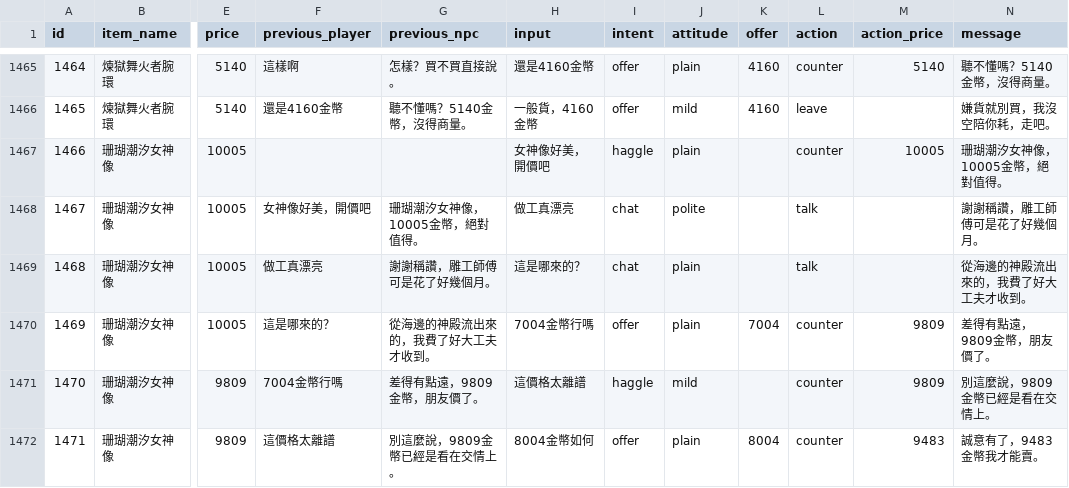
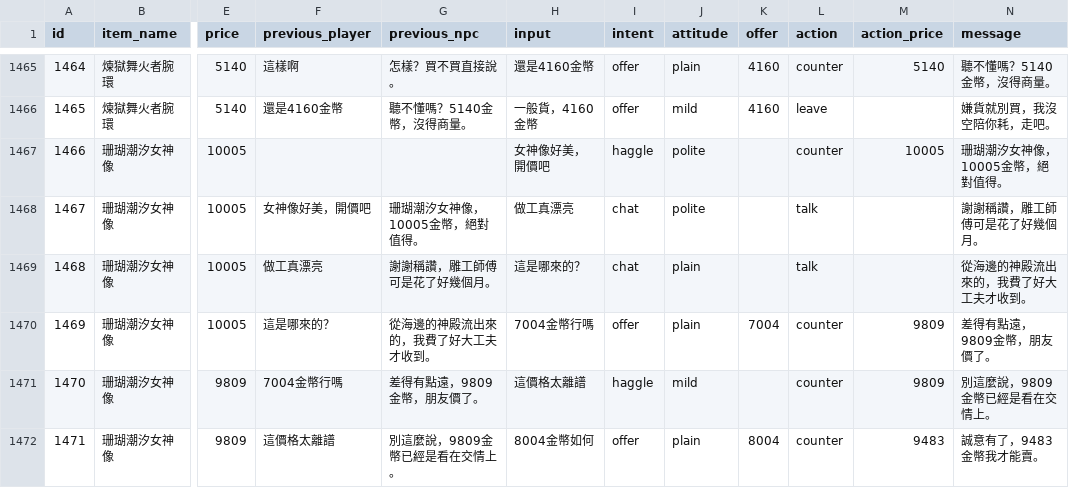
Before and after one commit to elct9620/poc-mini-trade-game-dataset, a CSV file: train.csv, drawn as a sheet; only a part is shown, gaps mark what is left out; the diff covers the shown part only; the diff names each change by its address in the sheet, - before the commit and + after, or states it on an @@ line.

```diff
--- a/train.csv
+++ b/train.csv
-J1467 (attitude): plain
+J1467 (attitude): polite
```
Also changed, not shown: 5 edited cells elsewhere in this file, test.csv, validation.csv, 10 other files.
